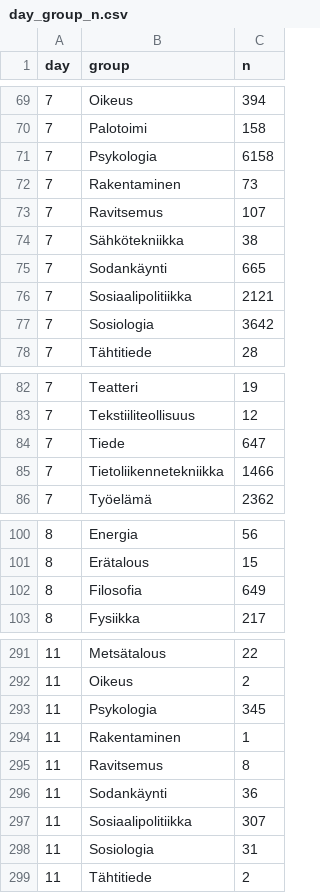
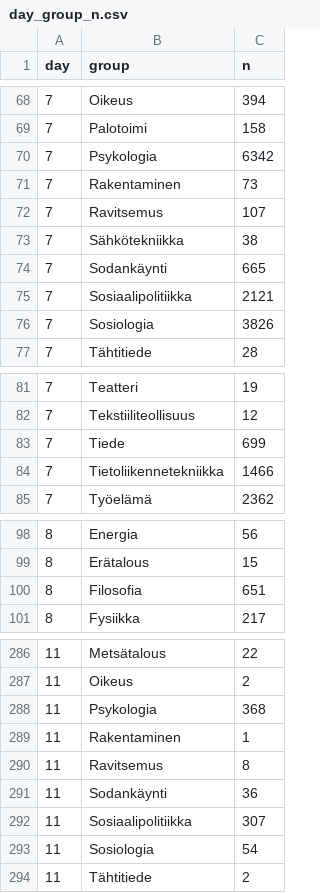
Before and after one commit to tts/minatutkintweets, a CSV file: day_group_n.csv, drawn as a sheet; only a part is shown, gaps mark what is left out; the diff covers the shown part only.

```diff
--- a/day_group_n.csv
+++ b/day_group_n.csv
@@ -70,3 +69,3 @@ day,group,n
 7,Palotoimi,158
-7,Psykologia,6158
+7,Psykologia,6342
 7,Rakentaminen,73
@@ -76,3 +75,3 @@ day,group,n
 7,Sosiaalipolitiikka,2121
-7,Sosiologia,3642
+7,Sosiologia,3826
 7,Tähtitiede,28
@@ -83,3 +82,3 @@ day,group,n
 7,Tekstiiliteollisuus,12
-7,Tiede,647
+7,Tiede,699
 7,Tietoliikennetekniikka,1466
@@ -101,3 +99,3 @@ day,group,n
 8,Erätalous,15
-8,Filosofia,649
+8,Filosofia,651
 8,Fysiikka,217
@@ -292,3 +287,3 @@ day,group,n
 11,Oikeus,2
-11,Psykologia,345
+11,Psykologia,368
 11,Rakentaminen,1
@@ -297,3 +292,3 @@ day,group,n
 11,Sosiaalipolitiikka,307
-11,Sosiologia,31
+11,Sosiologia,54
 11,Tähtitiede,2
```
Also changed, not shown: 6 removed rows and 18 edited cells elsewhere in this file.
